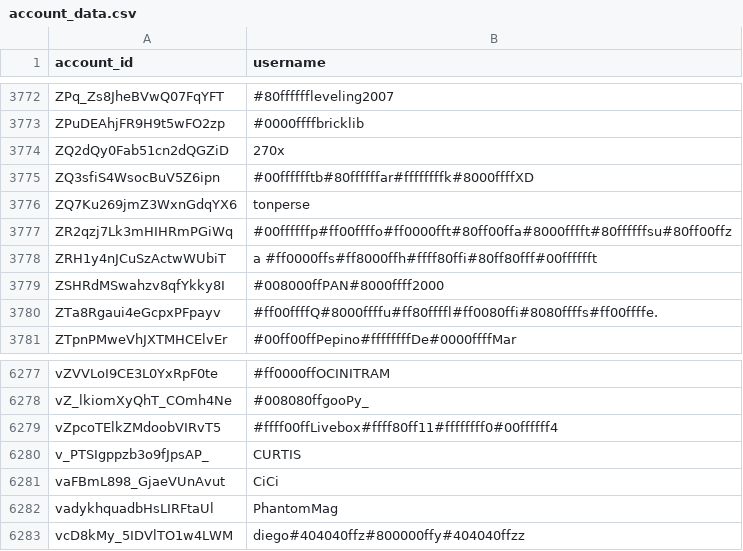
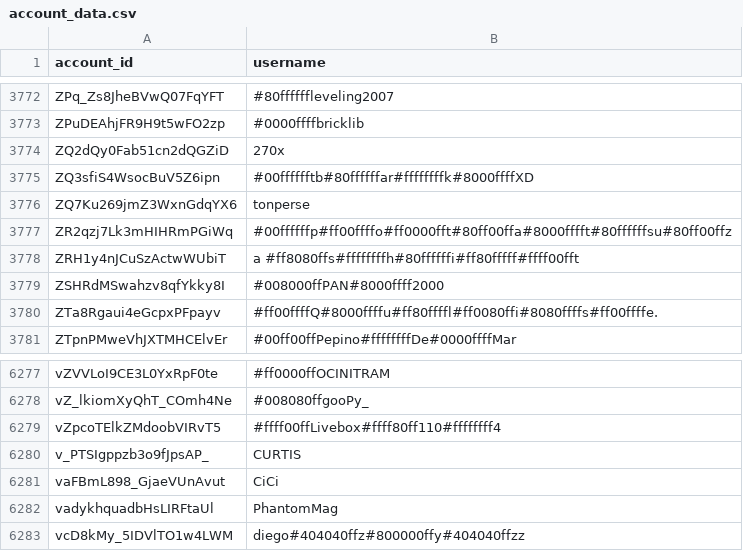
Before and after one commit to pewpewlive/ppl-data, a CSV file: account_data.csv, drawn as a sheet; only a part is shown, gaps mark what is left out.

Commit message:
Roll new data computed at Fri, 16 Oct 2026 00:01:50 UTC

```diff
--- a/account_data.csv
+++ b/account_data.csv
@@ -3777,3 +3777,3 @@ ZQ7Ku269jmZ3WxnGdqYX6,tonperse
 ZR2qzj7Lk3mHIHRmPGiWq,#00ffffffp#ff00ffffo#ff0000fft#80ff00ffa#8000fffft#80ffffffsu#80ff00ffz
-ZRH1y4nJCuSzActwWUbiT,a #ff0000ffs#ff8000ffh#ffff80ffi#80ff80fff#00fffffft
+ZRH1y4nJCuSzActwWUbiT,a #ff8080ffs#ffffffffh#80ffffffi#ff80fffff#ffff00fft
 ZSHRdMSwahzv8qfYkky8I,#008000ffPAN#8000ffff2000
@@ -6278,3 +6278,3 @@ vZVVLoI9CE3L0YxRpF0te,#ff0000ffOCINITRAM
 vZ_lkiomXyQhT_COmh4Ne,#008080ffgooPy_
-vZpcoTElkZMdoobVIRvT5,#ffff00ffLivebox#ffff80ff11#ffffffff0#00ffffff4
+vZpcoTElkZMdoobVIRvT5,#ffff00ffLivebox#ffff80ff110#ffffffff4
 v_PTSIgppzb3o9fJpsAP_,CURTIS
```
Also changed, not shown: 1 other file.
